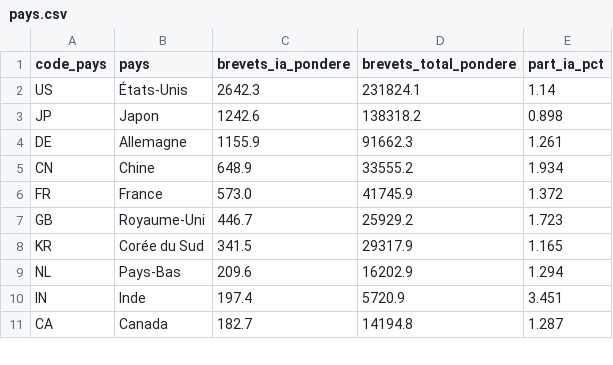
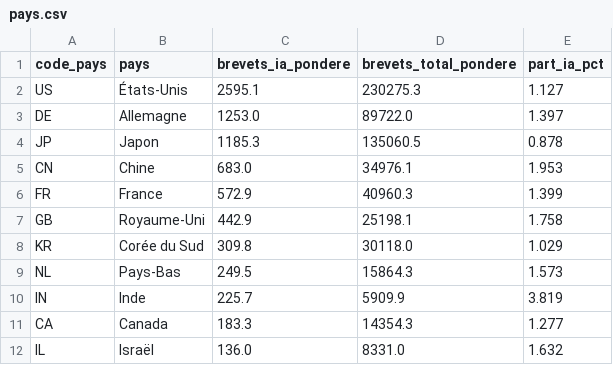
Before and after one commit to HECLIFT/website, a CSV file: data/ai-trackers/diffusion-science/pays.csv, drawn as a sheet; only a part is shown; the diff covers the shown part only.

```diff
--- a/data/ai-trackers/diffusion-science/pays.csv
+++ b/data/ai-trackers/diffusion-science/pays.csv
@@ -1,11 +1,12 @@
 code_pays,pays,brevets_ia_pondere,brevets_total_pondere,part_ia_pct
-US,États-Unis,2642.3,231824.1,1.14
-JP,Japon,1242.6,138318.2,0.898
-DE,Allemagne,1155.9,91662.3,1.261
-CN,Chine,648.9,33555.2,1.934
-FR,France,573.0,41745.9,1.372
-GB,Royaume-Uni,446.7,25929.2,1.723
-KR,Corée du Sud,341.5,29317.9,1.165
-NL,Pays-Bas,209.6,16202.9,1.294
-IN,Inde,197.4,5720.9,3.451
-CA,Canada,182.7,14194.8,1.287
+US,États-Unis,2595.1,230275.3,1.127
+DE,Allemagne,1253.0,89722.0,1.397
+JP,Japon,1185.3,135060.5,0.878
+CN,Chine,683.0,34976.1,1.953
+FR,France,572.9,40960.3,1.399
+GB,Royaume-Uni,442.9,25198.1,1.758
+KR,Corée du Sud,309.8,30118.0,1.029
+NL,Pays-Bas,249.5,15864.3,1.573
+IN,Inde,225.7,5909.9,3.819
+CA,Canada,183.3,14354.3,1.277
+IL,Israël,136.0,8331.0,1.632
```
Also changed, not shown: 5 added rows, 6 removed rows and 26 edited cells elsewhere in this file, data/ai-trackers/diffusion-science/ipc4.csv, data/ai-trackers/diffusion-science/ipc4_series.csv, 6 other files.
